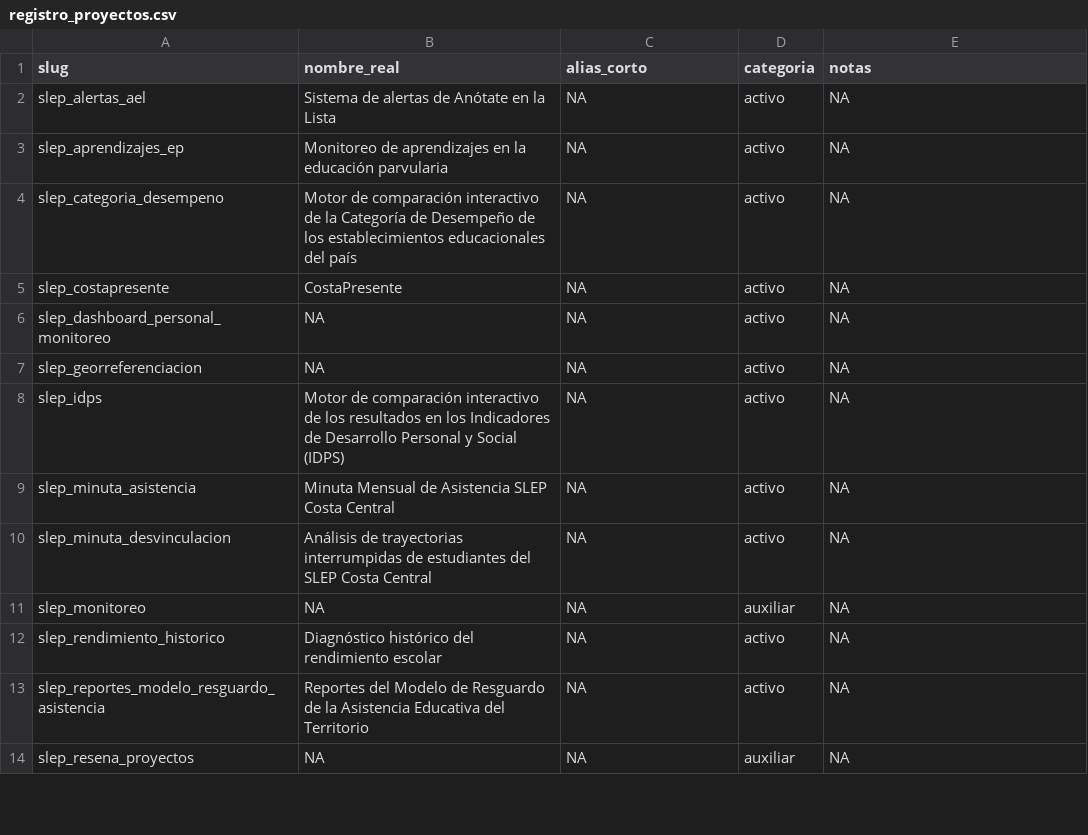
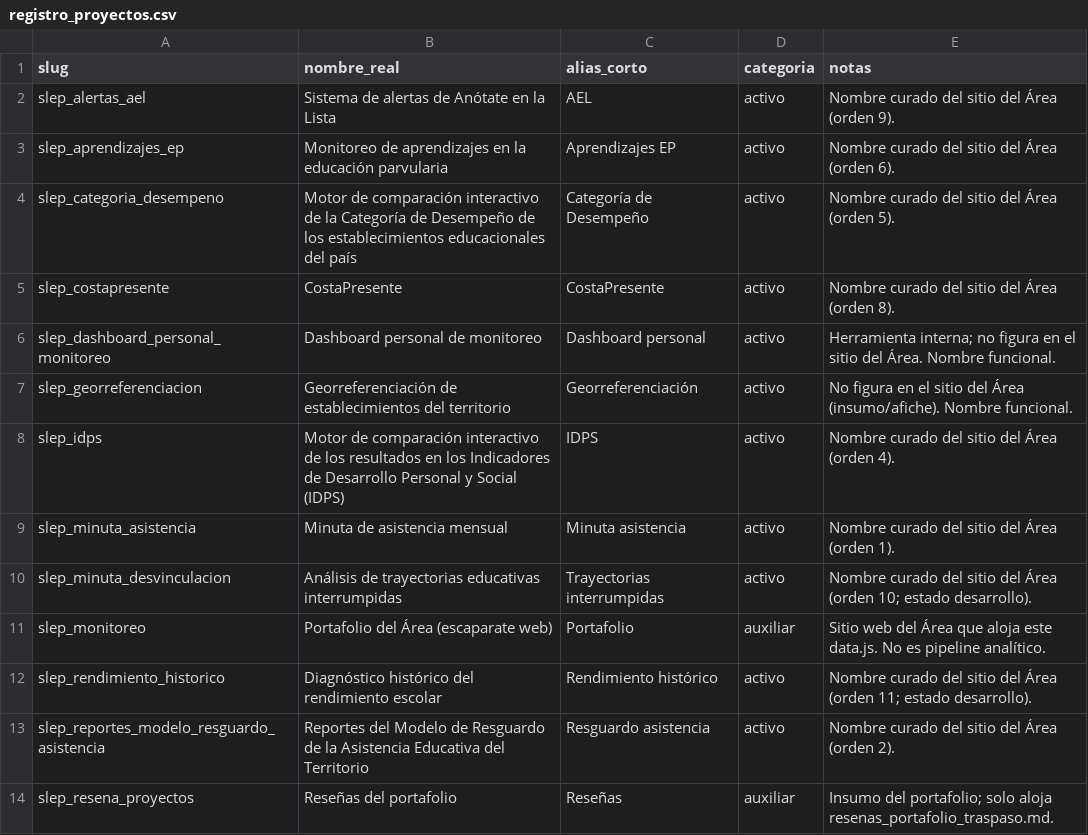
Before and after one commit to tomgc/slep_estado_area_monitoreo, a CSV file: 20_insumos/registro_proyectos.csv, drawn as a sheet; only a part is shown; the diff covers the shown part only.

```diff
--- a/20_insumos/registro_proyectos.csv
+++ b/20_insumos/registro_proyectos.csv
@@ -1,14 +1,14 @@
 slug,nombre_real,alias_corto,categoria,notas
-slep_alertas_ael,Sistema de alertas de Anótate en la Lista,NA,activo,NA
-slep_aprendizajes_ep,Monitoreo de aprendizajes en la educación parvularia,NA,activo,NA
-slep_categoria_desempeno,Motor de comparación interactivo de la Categoría de Desempeño de los establecimientos educacionales del país,NA,activo,NA
-slep_costapresente,CostaPresente,NA,activo,NA
-slep_dashboard_personal_monitoreo,NA,NA,activo,NA
-slep_georreferenciacion,NA,NA,activo,NA
-slep_idps,Motor de comparación interactivo de los resultados en los Indicadores de Desarrollo Personal y Social (IDPS),NA,activo,NA
-slep_minuta_asistencia,Minuta Mensual de Asistencia SLEP Costa Central,NA,activo,NA
-slep_minuta_desvinculacion,Análisis de trayectorias interrumpidas de estudiantes del SLEP Costa Central,NA,activo,NA
-slep_monitoreo,NA,NA,auxiliar,NA
-slep_rendimiento_historico,Diagnóstico histórico del rendimiento escolar,NA,activo,NA
-slep_reportes_modelo_resguardo_asistencia,Reportes del Modelo de Resguardo de la Asistencia Educativa del Territorio,NA,activo,NA
-slep_resena_proyectos,NA,NA,auxiliar,NA
+slep_alertas_ael,Sistema de alertas de Anótate en la Lista,AEL,activo,Nombre curado del sitio del Área (orden 9).
+slep_aprendizajes_ep,Monitoreo de aprendizajes en la educación parvularia,Aprendizajes EP,activo,Nombre curado del sitio del Área (orden 6).
+slep_categoria_desempeno,Motor de comparación interactivo de la Categoría de Desempeño de los establecimientos educacionales del país,Categoría de Desempeño,activo,Nombre curado del sitio del Área (orden 5).
+slep_costapresente,CostaPresente,CostaPresente,activo,Nombre curado del sitio del Área (orden 8).
+slep_dashboard_personal_monitoreo,Dashboard personal de monitoreo,Dashboard personal,activo,Herramienta interna; no figura en el sitio del Área. Nombre funcional.
+slep_georreferenciacion,Georreferenciación de establecimientos del territorio,Georreferenciación,activo,No figura en el sitio del Área (insumo/afiche). Nombre funcional.
+slep_idps,Motor de comparación interactivo de los resultados en los Indicadores de Desarrollo Personal y Social (IDPS),IDPS,activo,Nombre curado del sitio del Área (orden 4).
+slep_minuta_asistencia,Minuta de asistencia mensual,Minuta asistencia,activo,Nombre curado del sitio del Área (orden 1).
+slep_minuta_desvinculacion,Análisis de trayectorias educativas interrumpidas,Trayectorias interrumpidas,activo,Nombre curado del sitio del Área (orden 10; estado desarrollo).
+slep_monitoreo,Portafolio del Área (escaparate web),Portafolio,auxiliar,Sitio web del Área que aloja este data.js. No es pipeline analítico.
+slep_rendimiento_historico,Diagnóstico histórico del rendimiento escolar,Rendimiento histórico,activo,Nombre curado del sitio del Área (orden 11; estado desarrollo).
+slep_reportes_modelo_resguardo_asistencia,Reportes del Modelo de Resguardo de la Asistencia Educativa del Territorio,Resguardo asistencia,activo,Nombre curado del sitio del Área (orden 2).
+slep_resena_proyectos,Reseñas del portafolio,Reseñas,auxiliar,Insumo del portafolio; solo aloja resenas_portafolio_traspaso.md.
```
Also changed, not shown: 7 edited cells elsewhere in this file.
